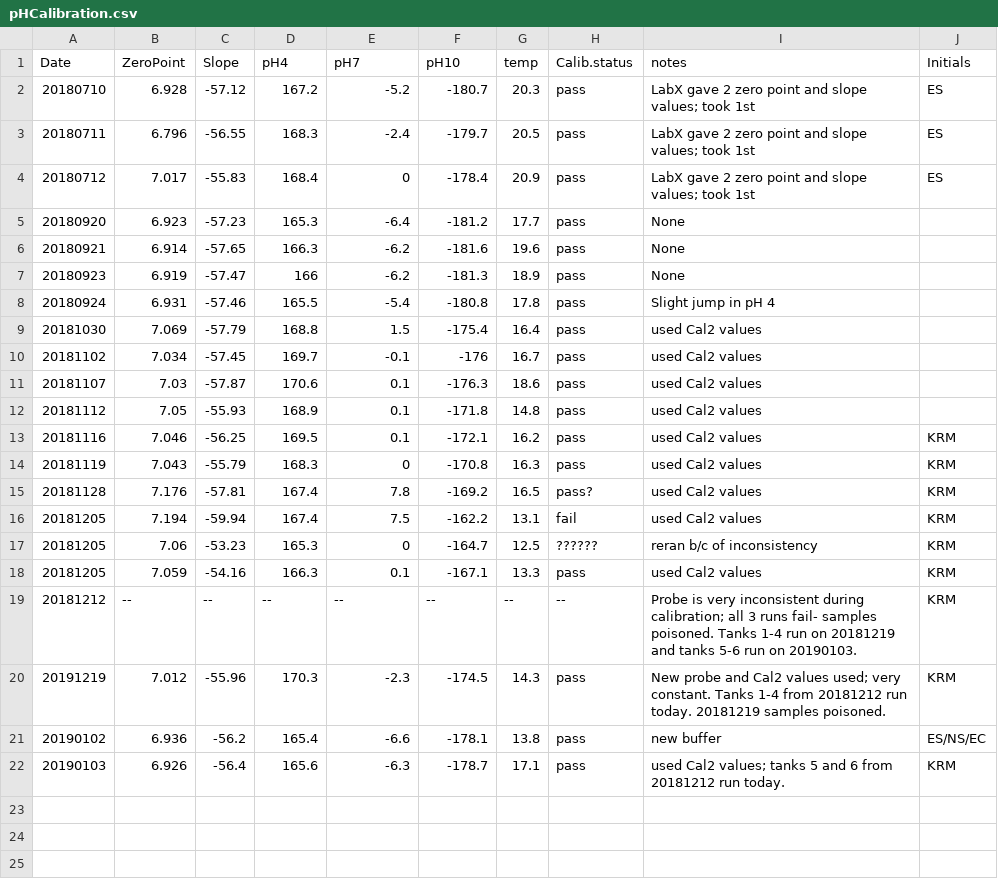
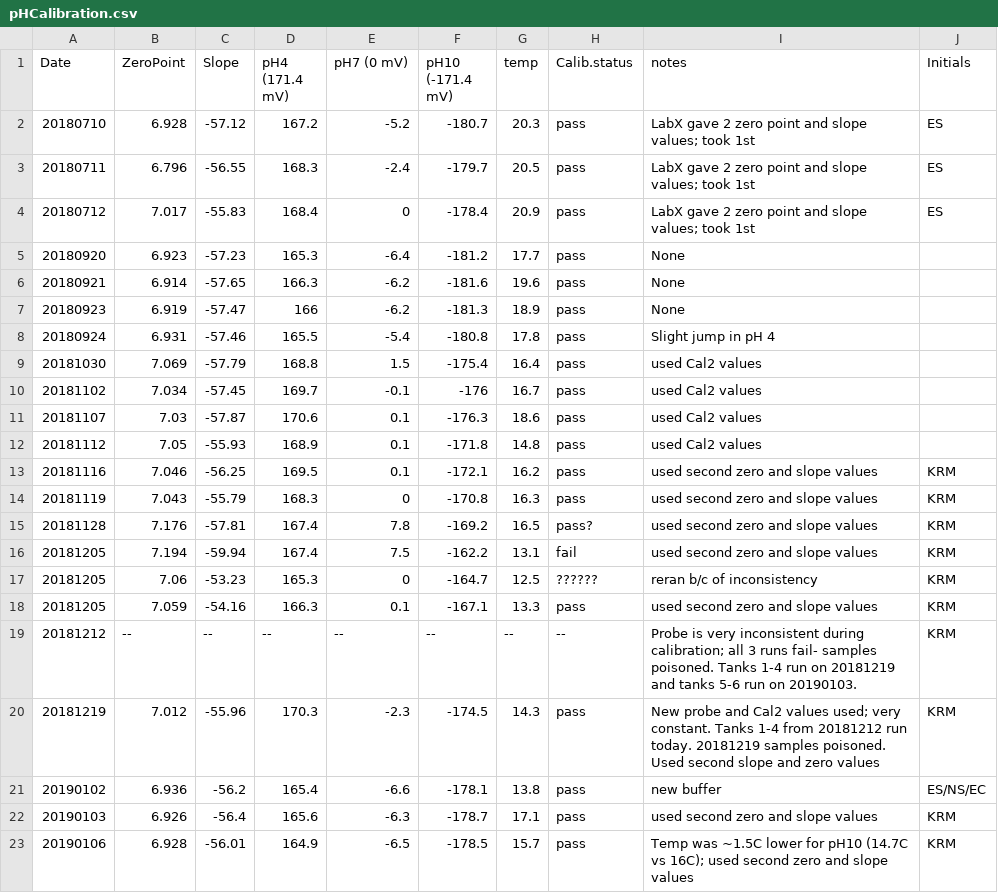
Before and after one commit to shellytrigg/P_generosa, a CSV file: Water_Chemistry/data/Titrator/pHCalibration.csv, drawn as a sheet.

```diff
--- a/Water_Chemistry/data/Titrator/pHCalibration.csv
+++ b/Water_Chemistry/data/Titrator/pHCalibration.csv
@@ -1,2 +1,2 @@
-Date,ZeroPoint,Slope,pH4,pH7,pH10,temp,Calib.status,notes,Initials
+Date,ZeroPoint,Slope,pH4 (171.4 mV),pH7 (0 mV),pH10 (-171.4 mV),temp,Calib.status,notes,Initials
 20180710,6.928,-57.12,167.2,-5.2,-180.7,20.3,pass,LabX gave 2 zero point and slope values; took 1st,ES
@@ -12,11 +12,12 @@ Date,ZeroPoint,Slope,pH4,pH7,pH10,temp,Calib.status,notes,Initials
 20181112,7.05,-55.93,168.9,0.1,-171.8,14.8,pass,used Cal2 values,
-20181116,7.046,-56.25,169.5,0.1,-172.1,16.2,pass,used Cal2 values,KRM
-20181119,7.043,-55.79,168.3,0,-170.8,16.3,pass,used Cal2 values,KRM
-20181128,7.176,-57.81,167.4,7.8,-169.2,16.5,pass?,used Cal2 values,KRM
-20181205,7.194,-59.94,167.4,7.5,-162.2,13.1,fail,used Cal2 values,KRM
+20181116,7.046,-56.25,169.5,0.1,-172.1,16.2,pass,used second zero and slope values,KRM
+20181119,7.043,-55.79,168.3,0,-170.8,16.3,pass,used second zero and slope values,KRM
+20181128,7.176,-57.81,167.4,7.8,-169.2,16.5,pass?,used second zero and slope values,KRM
+20181205,7.194,-59.94,167.4,7.5,-162.2,13.1,fail,used second zero and slope values,KRM
 20181205,7.06,-53.23,165.3,0,-164.7,12.5,??????,reran b/c of inconsistency,KRM
-20181205,7.059,-54.16,166.3,0.1,-167.1,13.3,pass,used Cal2 values,KRM
+20181205,7.059,-54.16,166.3,0.1,-167.1,13.3,pass,used second zero and slope values,KRM
 20181212,--,--,--,--,--,--,--,Probe is very inconsistent during calibration; all 3 runs fail- samples poisoned. Tanks 1-4 run on 20181219 and tanks 5-6 run on 20190103.,KRM
-20191219,7.012,-55.96,170.3,-2.3,-174.5,14.3,pass,New probe and Cal2 values used; very constant. Tanks 1-4 from 20181212 run today. 20181219 samples poisoned.,KRM
+20181219,7.012,-55.96,170.3,-2.3,-174.5,14.3,pass,New probe and Cal2 values used; very constant. Tanks 1-4 from 20181212 run today. 20181219 samples poisoned. Used second slope and zero values,KRM
 20190102,6.936,-56.2,165.4,-6.6,-178.1,13.8,pass,new buffer,ES/NS/EC
-20190103,6.926,-56.4,165.6,-6.3,-178.7,17.1,pass,used Cal2 values; tanks 5 and 6 from 20181212 run today.,KRM
+20190103,6.926,-56.4,165.6,-6.3,-178.7,17.1,pass,used second zero and slope values,KRM
+20190106,6.928,-56.01,164.9,-6.5,-178.5,15.7,pass,Temp was ~1.5C lower for pH10 (14.7C vs 16C); used second zero and slope values,KRM
```
Also changed, not shown: Water_Chemistry/data/Titrator/20181219/20181219mass_run1.csv, Water_Chemistry/data/Titrator/CRM_Batch_Info.csv, 14 other files.
